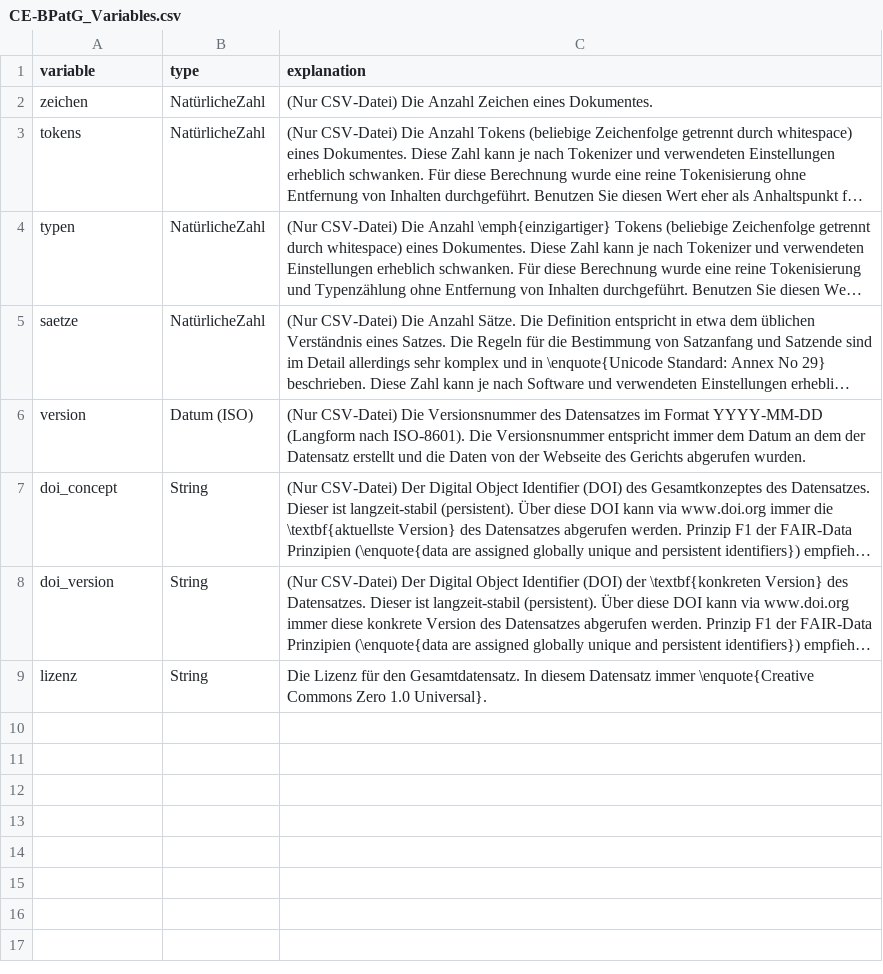
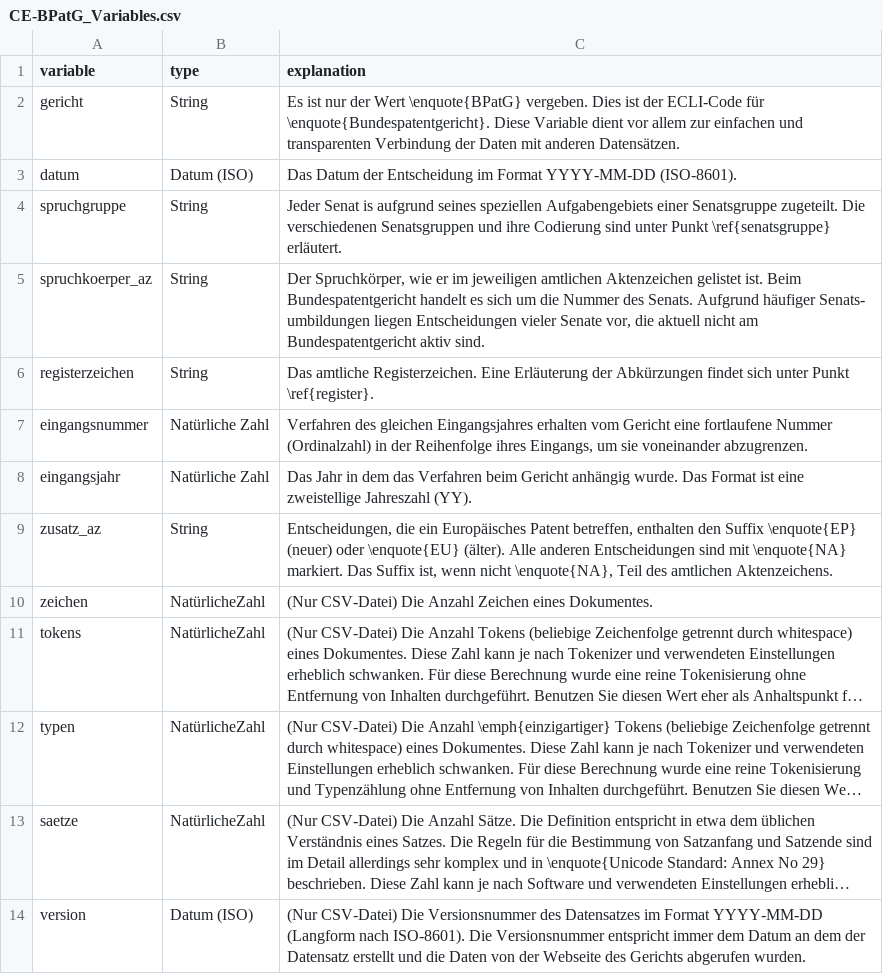
Before and after one commit to SeanFobbe/ce-bpatg, a CSV file: data/CE-BPatG_Variables.csv, drawn as a sheet; only a part is shown; the shorter side is filled out with more unchanged rows; long unchanged cells end in …; the diff names each change by its address in the sheet, - before the commit and + after, or states it on an @@ line.

Commit message:
update var table

```diff
--- a/data/CE-BPatG_Variables.csv
+++ b/data/CE-BPatG_Variables.csv
+row 2: gericht | String | Es ist nur der Wert \enquote{BPatG} vergeben. Dies ist der ECLI-Code für \enquote{Bundespatentgericht}. Diese Variable dient vor allem zur einfachen und transparenten Verbindung der Daten mit anderen Datensätzen.
+row 3: datum | Datum (ISO) | Das Datum der Entscheidung im Format YYYY-MM-DD (ISO-8601).
+row 4: spruchgruppe | String | Jeder Senat is aufgrund seines speziellen Aufgabengebiets einer Senatsgruppe zugeteilt. Die verschiedenen Senatsgruppen und ihre Codierung sind unter Punkt \ref{senatsgruppe} erläutert.
+row 5: spruchkoerper_az | String | Der Spruchkörper, wie er im jeweiligen amtlichen Aktenzeichen gelistet ist. Beim Bundespatentgericht handelt es sich um die Nummer des Senats. Aufgrund häufiger Senats- umbildungen liegen Entscheidungen vieler Senate vor, die aktuell nicht am Bundespatentgericht aktiv sind.
+row 6: registerzeichen | String | Das amtliche Registerzeichen. Eine Erläuterung der Abkürzungen findet sich unter Punkt \ref{register}.
+row 7: eingangsnummer | Natürliche Zahl | Verfahren des gleichen Eingangsjahres erhalten vom Gericht eine fortlaufene Nummer (Ordinalzahl) in der Reihenfolge ihres Eingangs, um sie voneinander abzugrenzen.
+row 8: eingangsjahr | Natürliche Zahl | Das Jahr in dem das Verfahren beim Gericht anhängig wurde. Das Format ist eine zweistellige Jahreszahl (YY).
+row 9: zusatz_az | String | Entscheidungen, die ein Europäisches Patent betreffen, enthalten den Suffix \enquote{EP} (neuer) oder \enquote{EU} (älter). Alle anderen Entscheidungen sind mit \enquote{NA} markiert. Das Suffix ist, wenn nicht \enquote{NA}, Teil des amtlichen Aktenzeichens.
```
